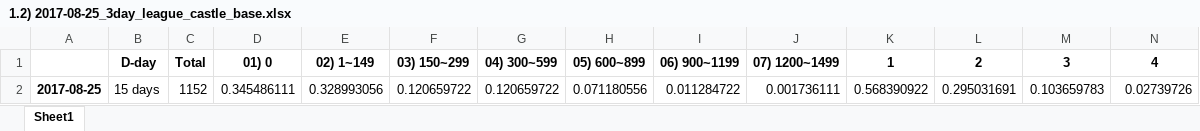
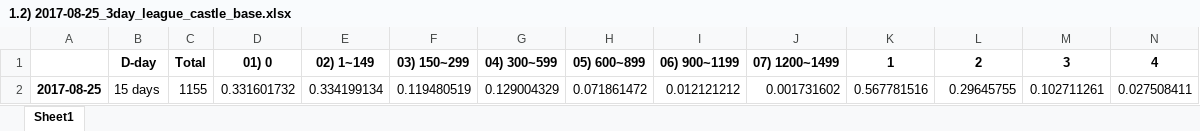
Before and after one commit to heejun8609/Delusion, an Excel workbook: 1. league_castle/1.2) 2017-08-25_3day_league_castle_base.xlsx, sheet Sheet1, drawn as a sheet; only a part is shown; values as stored, in another font and other column widths than the file's, no borders; removed rows and columns are numbered as before the commit, all else as after; rows hold the shown columns only; the diff names each change by its address in the sheet, - before the commit and + after, or states it on an @@ line.

```diff
--- a/1. league_castle/1.2) 2017-08-25_3day_league_castle_base.xlsx (sheet Sheet1)
+++ b/1. league_castle/1.2) 2017-08-25_3day_league_castle_base.xlsx (sheet Sheet1)
-row 2: 2017-08-25 | 15 days | 1152 | 0.345486111 | 0.328993056 | 0.120659722 | 0.120659722 | 0.071180556 | 0.011284722 | 0.001736111 | 0.568390922 | 0.295031691 | 0.103659783 | 0.02739726
+row 2: 2017-08-25 | 15 days | 1155 | 0.331601732 | 0.334199134 | 0.119480519 | 0.129004329 | 0.071861472 | 0.012121212 | 0.001731602 | 0.567781516 | 0.29645755 | 0.102711261 | 0.027508411
```
Also changed, not shown: 1. league_castle/1.1) 2017-08-27_catle_league_all.xlsx, 1. league_castle/1.2) 2017-08-24_3day_league_castle_base.xlsx, 38 other files.
